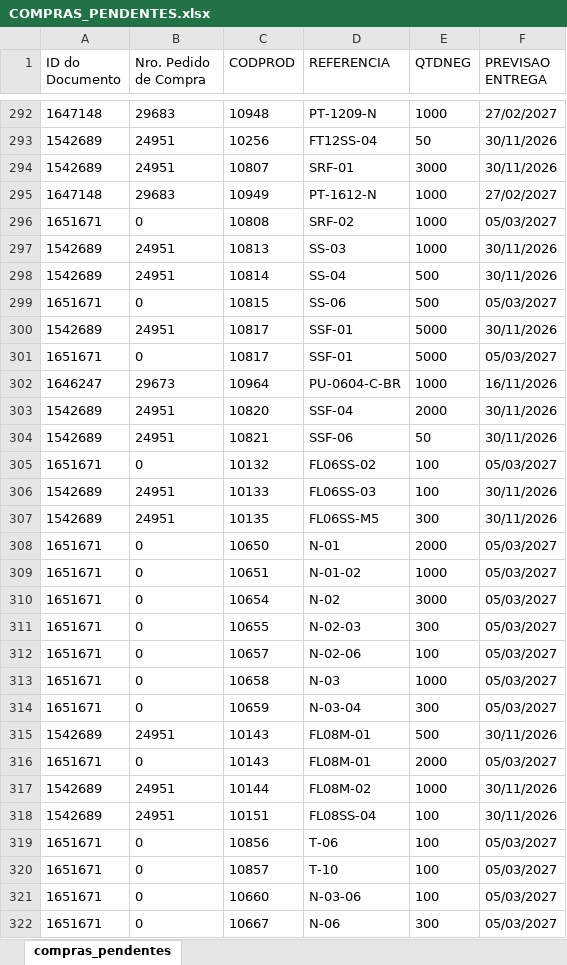
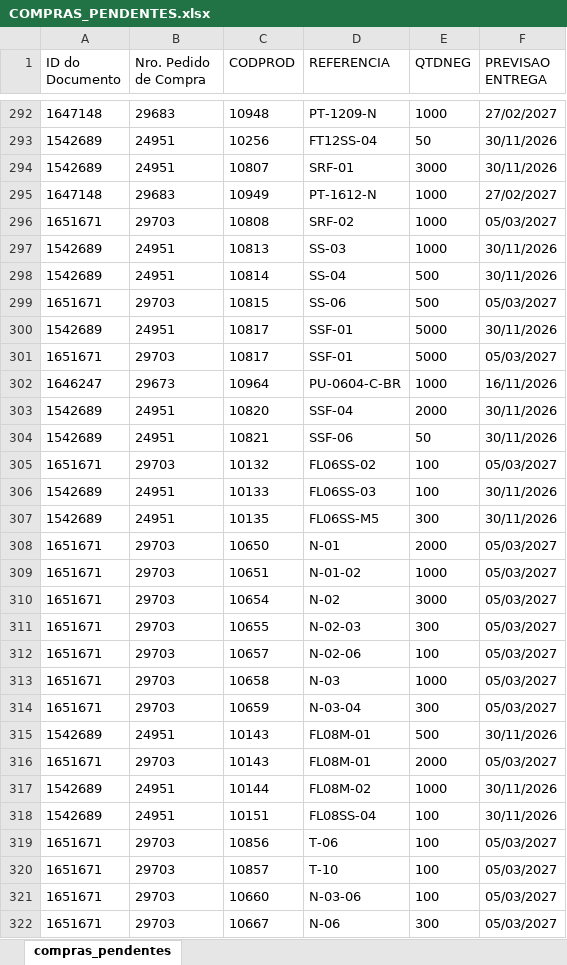
Before and after one commit to ghpcimp-wq/itens-pendentes, an Excel workbook: data/COMPRAS_PENDENTES.xlsx, sheet compras_pendentes, drawn as a sheet; only a part is shown, gaps mark what is left out; values as stored, in another font and other column widths than the file's, no borders; charts and pictures not drawn; the diff covers the shown part only; the diff names each change by its address in the sheet, - before the commit and + after, or states it on an @@ line.

Commit message:
Atualiza compras pendentes 05/11/2026 22:01

```diff
--- a/data/COMPRAS_PENDENTES.xlsx (sheet compras_pendentes)
+++ b/data/COMPRAS_PENDENTES.xlsx (sheet compras_pendentes)
-B296 (Nro. Pedido de Compra): 0
+B296 (Nro. Pedido de Compra): 29703
-B299 (Nro. Pedido de Compra): 0
+B299 (Nro. Pedido de Compra): 29703
-B301 (Nro. Pedido de Compra): 0
+B301 (Nro. Pedido de Compra): 29703
-B305 (Nro. Pedido de Compra): 0
+B305 (Nro. Pedido de Compra): 29703
-B308:B314 (Nro. Pedido de Compra): 0
+B308:B314 (Nro. Pedido de Compra): 29703
-B316 (Nro. Pedido de Compra): 0
+B316 (Nro. Pedido de Compra): 29703
-B319:B322 (Nro. Pedido de Compra): 0
+B319:B322 (Nro. Pedido de Compra): 29703
```
Also changed, not shown: 3 removed rows and 105 edited cells elsewhere in this sheet.
